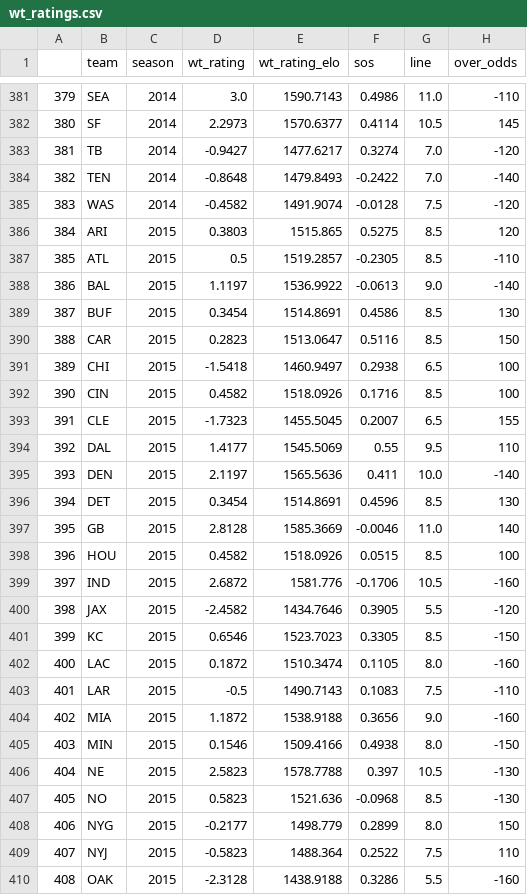
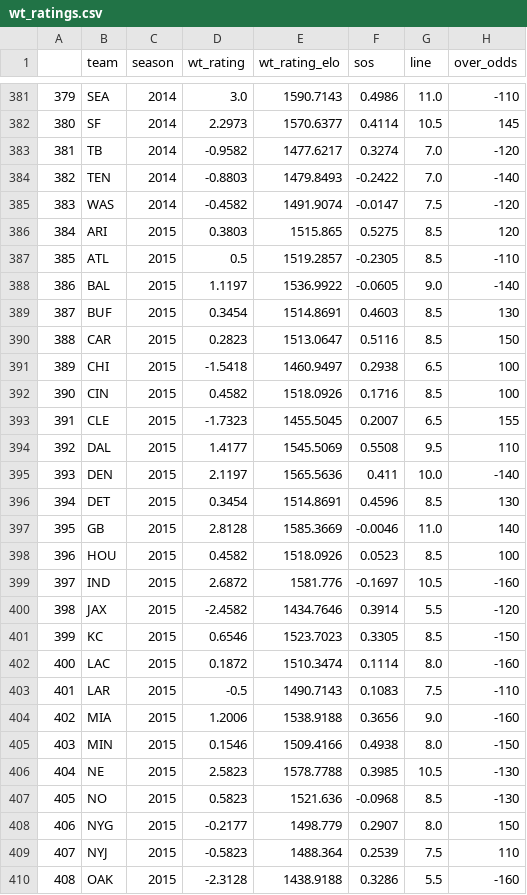
Before and after one commit to greerreNFL/nfelosrs, a CSV file: wt_ratings.csv, drawn as a sheet; only a part is shown, gaps mark what is left out; the diff covers the shown part only; the diff names each change by its address in the sheet, - before the commit and + after, or states it on an @@ line.

```diff
--- a/wt_ratings.csv
+++ b/wt_ratings.csv
-D383 (wt_rating): -0.9427
+D383 (wt_rating): -0.9582
-D384 (wt_rating): -0.8648
+D384 (wt_rating): -0.8803
-F385 (sos): -0.0128
+F385 (sos): -0.0147
-F388 (sos): -0.0613
+F388 (sos): -0.0605
-F389 (sos): 0.4586
+F389 (sos): 0.4603
-F394 (sos): 0.55
+F394 (sos): 0.5508
-F398 (sos): 0.0515
+F398 (sos): 0.0523
-F399 (sos): -0.1706
+F399 (sos): -0.1697
-F400 (sos): 0.3905
+F400 (sos): 0.3914
-F402 (sos): 0.1105
+F402 (sos): 0.1114
-D404 (wt_rating): 1.1872
+D404 (wt_rating): 1.2006
-F406 (sos): 0.397
+F406 (sos): 0.3985
-F408 (sos): 0.2899
+F408 (sos): 0.2907
-F409 (sos): 0.2522
+F409 (sos): 0.2539
```
Also changed, not shown: 63 edited cells elsewhere in this file, srs_rating_rmse.csv, srs_rating_rsqs.csv, 2 other files.
